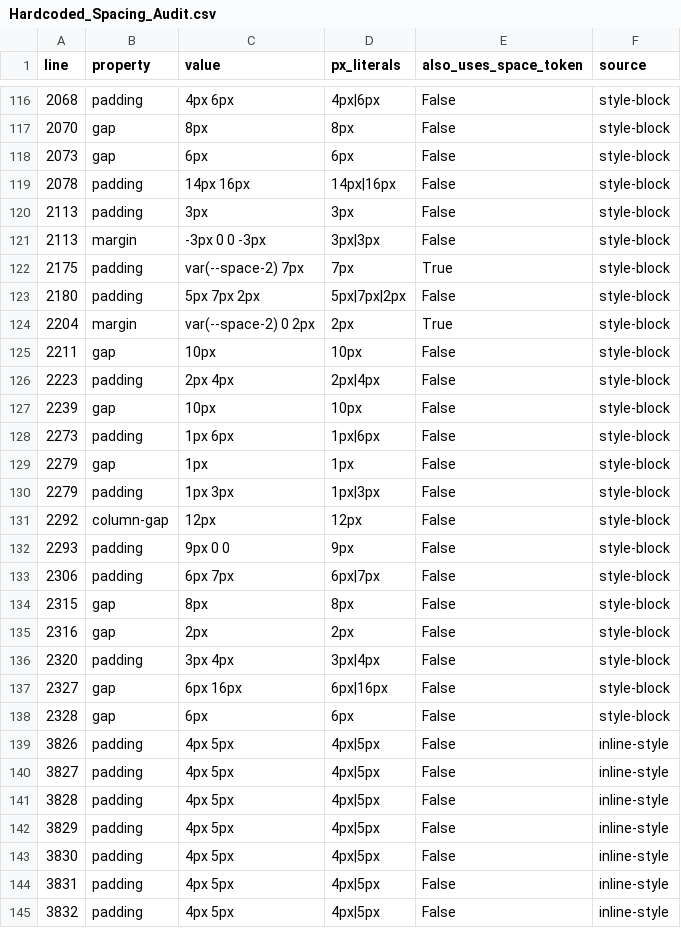
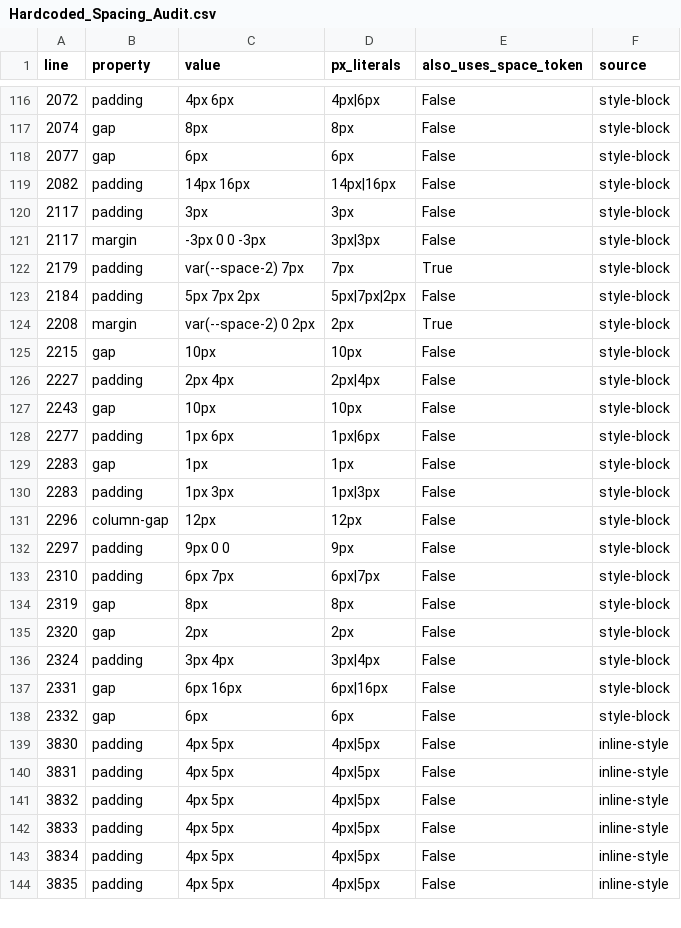
Before and after one commit to MattGestic/MyActivities, a CSV file: Projects/P6-Milestone-Dashboard/docs/tokenization/Hardcoded_Spacing_Audit.csv, drawn as a sheet; only a part is shown, gaps mark what is left out; the shorter side is filled out with more unchanged rows; the diff covers the shown part only.

```diff
--- a/Projects/P6-Milestone-Dashboard/docs/tokenization/Hardcoded_Spacing_Audit.csv
+++ b/Projects/P6-Milestone-Dashboard/docs/tokenization/Hardcoded_Spacing_Audit.csv
@@ -116,28 +116,24 @@ line,property,value,px_literals,also_uses_space_token,source
-2068,padding,4px 6px,4px|6px,False,style-block
-2070,gap,8px,8px,False,style-block
-2073,gap,6px,6px,False,style-block
-2078,padding,14px 16px,14px|16px,False,style-block
-2113,padding,3px,3px,False,style-block
-2113,margin,-3px 0 0 -3px,3px|3px,False,style-block
-2175,padding,var(--space-2) 7px,7px,True,style-block
-2180,padding,5px 7px 2px,5px|7px|2px,False,style-block
-2204,margin,var(--space-2) 0 2px,2px,True,style-block
-2211,gap,10px,10px,False,style-block
-2223,padding,2px 4px,2px|4px,False,style-block
-2239,gap,10px,10px,False,style-block
-2273,padding,1px 6px,1px|6px,False,style-block
-2279,gap,1px,1px,False,style-block
-2279,padding,1px 3px,1px|3px,False,style-block
-2292,column-gap,12px,12px,False,style-block
-2293,padding,9px 0 0,9px,False,style-block
-2306,padding,6px 7px,6px|7px,False,style-block
-2315,gap,8px,8px,False,style-block
-2316,gap,2px,2px,False,style-block
-2320,padding,3px 4px,3px|4px,False,style-block
-2327,gap,6px 16px,6px|16px,False,style-block
-2328,gap,6px,6px,False,style-block
-3826,padding,4px 5px,4px|5px,False,inline-style
-3827,padding,4px 5px,4px|5px,False,inline-style
-3828,padding,4px 5px,4px|5px,False,inline-style
-3829,padding,4px 5px,4px|5px,False,inline-style
+2072,padding,4px 6px,4px|6px,False,style-block
+2074,gap,8px,8px,False,style-block
+2077,gap,6px,6px,False,style-block
+2082,padding,14px 16px,14px|16px,False,style-block
+2117,padding,3px,3px,False,style-block
+2117,margin,-3px 0 0 -3px,3px|3px,False,style-block
+2179,padding,var(--space-2) 7px,7px,True,style-block
+2184,padding,5px 7px 2px,5px|7px|2px,False,style-block
+2208,margin,var(--space-2) 0 2px,2px,True,style-block
+2215,gap,10px,10px,False,style-block
+2227,padding,2px 4px,2px|4px,False,style-block
+2243,gap,10px,10px,False,style-block
+2277,padding,1px 6px,1px|6px,False,style-block
+2283,gap,1px,1px,False,style-block
+2283,padding,1px 3px,1px|3px,False,style-block
+2296,column-gap,12px,12px,False,style-block
+2297,padding,9px 0 0,9px,False,style-block
+2310,padding,6px 7px,6px|7px,False,style-block
+2319,gap,8px,8px,False,style-block
+2320,gap,2px,2px,False,style-block
+2324,padding,3px 4px,3px|4px,False,style-block
+2331,gap,6px 16px,6px|16px,False,style-block
+2332,gap,6px,6px,False,style-block
 3830,padding,4px 5px,4px|5px,False,inline-style
```
Also changed, not shown: 6 added rows, 2 removed rows and 52 edited cells elsewhere in this file, 6 other files.
